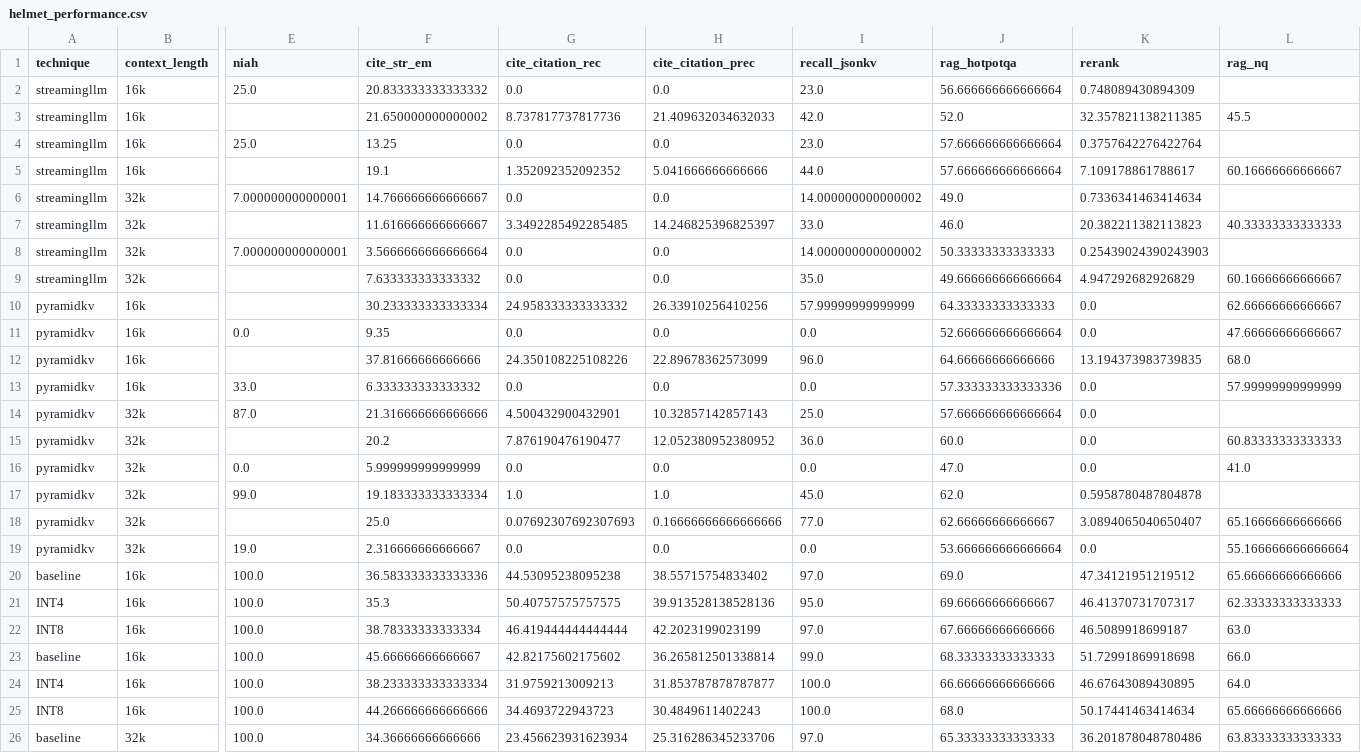
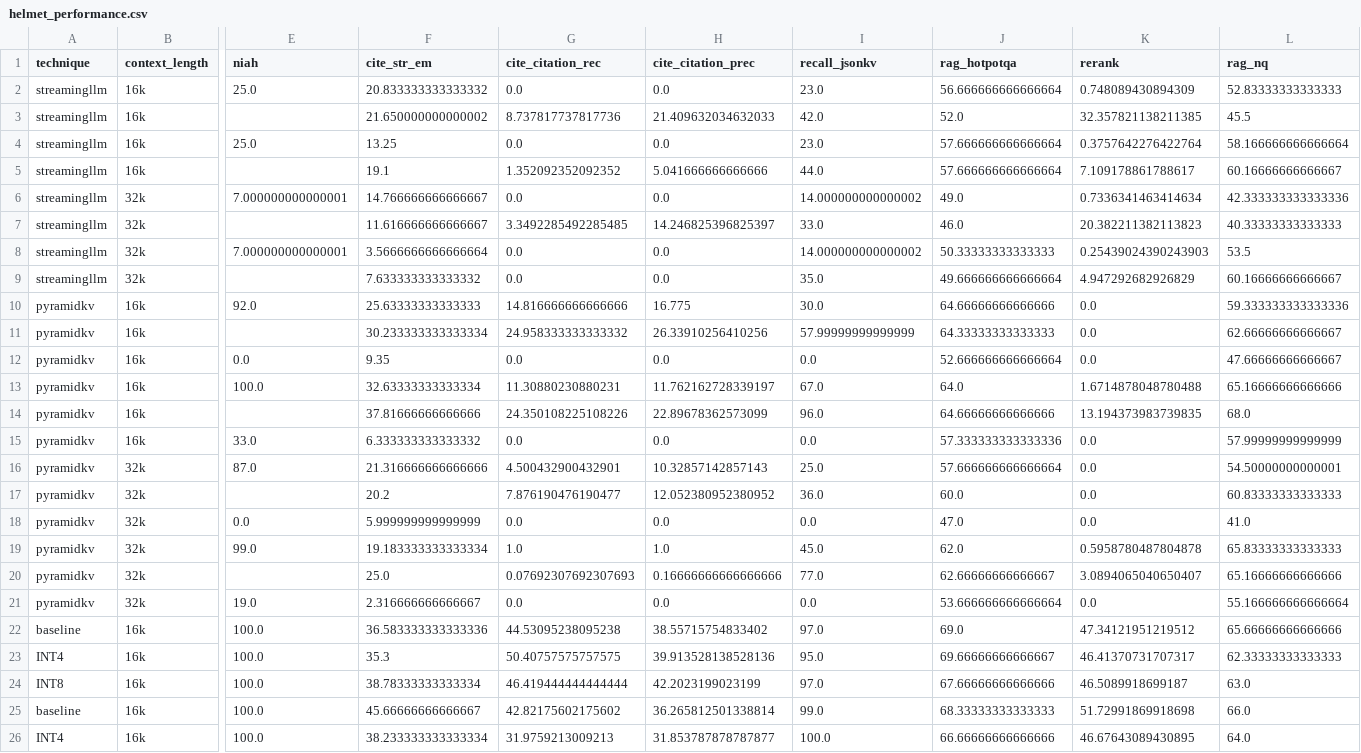
Before and after one commit to joie-zhang/HELMET, a CSV file: results/helmet_results/helmet_performance.csv, drawn as a sheet; only a part is shown, gaps mark what is left out; the shorter side is filled out with more unchanged rows; addresses are those after the commit; rows hold the shown columns only; the diff names each change by its address in the sheet, - before the commit and + after, or states it on an @@ line.

```diff
--- a/results/helmet_results/helmet_performance.csv
+++ b/results/helmet_results/helmet_performance.csv
-L2 (rag_nq): (empty)
+L2 (rag_nq): 52.83333333333333
-L4 (rag_nq): (empty)
+L4 (rag_nq): 58.166666666666664
-L6 (rag_nq): (empty)
+L6 (rag_nq): 42.333333333333336
-L8 (rag_nq): (empty)
+L8 (rag_nq): 53.5
+row 10: pyramidkv | 16k | 92.0 | 25.63333333333333 | 14.816666666666666 | 16.775 | 30.0 | 64.66666666666666 | 0.0 | 59.333333333333336
+row 13: pyramidkv | 16k | 100.0 | 32.63333333333334 | 11.30880230880231 | 11.762162728339197 | 67.0 | 64.0 | 1.6714878048780488 | 65.16666666666666
-L16 (rag_nq): (empty)
+L16 (rag_nq): 54.50000000000001
-L19 (rag_nq): (empty)
+L19 (rag_nq): 65.83333333333333
```
Also changed, not shown: results/helmet_results/helmet_memory_usage.csv, results/helmet_results/helmet_throughput.csv, 52 other files.
